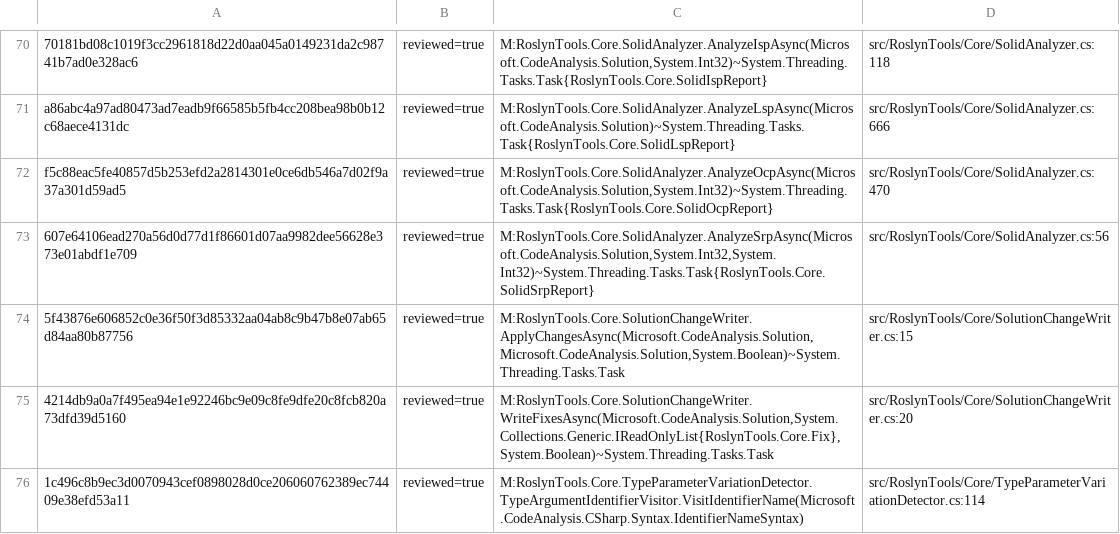
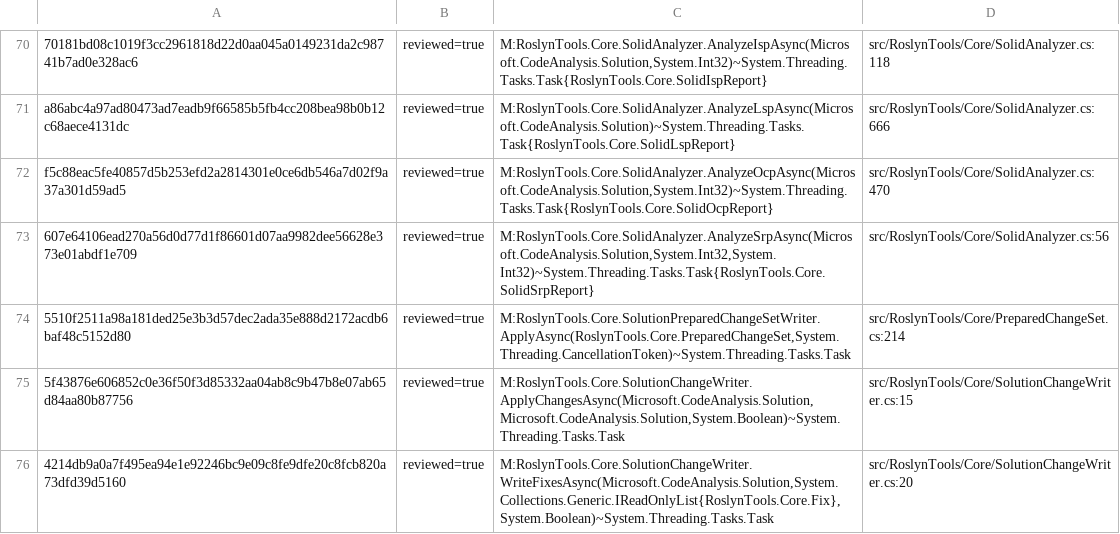
Before and after one commit to DanMarshall909/roslyn-tools, a TSV file: docs/public-core-method-review-index.tsv, drawn as a sheet; only a part is shown, gaps mark what is left out; the shorter side is filled out with more unchanged rows.

Commit message:
feat(mutations): finalize prepared execution contract
Why:
Parallel mutation migrations need one shared envelope and one prepare/apply boundary. The previous result could not distinguish review from preview, described only changed files, and offered no common model for Roslyn plus filesystem changes.

What changed:
- add Reviewed alongside DryRun, Applied, and NoOp
- expose defensively copied affected paths while preserving the existing changedFiles JSON field and CLR compatibility alias
- add a validated PreparedChangeSet for Roslyn deltas, file creation/deletion/moves, project edits, and text edits
- derive exact changed/added/removed document paths and reject pathless or conflicting plans
- enforce per-change-set at-most-once apply, including after cancellation during an attempted write
- add a solution-only writer adapter over the existing writer seam
- migrate add-dependency as the mutation tracer so preview performs no write and apply uses the prepared set once
- document and record the reviewed public Core writer implementation

Verification:
- intended RED failed to compile on missing prepared-change-set and Reviewed contracts
- focused mutation/envelope/change-set tests: 28 passed
- public-Core documentation plus focused contract gate: 30 passed
- focused MCP descriptor/recovery contracts: 8 passed
- bash scripts/check-local.sh: build clean, 1,709 passed, 9 skipped, format clean

Constraints:
The generic filesystem writer is intentionally deferred to the M4 migrations; this slice defines and validates its data and execution seam. The add-dependency tracer uses only the solution-backed adapter. The local .tools directory remains untracked and untouched.

```diff
--- a/docs/public-core-method-review-index.tsv
+++ b/docs/public-core-method-review-index.tsv
@@ -73,2 +73,3 @@ f5c88eac5fe40857d5b253efd2a2814301e0ce6db546a7d02f9a37a301d59ad5	reviewed=true	M
 607e64106ead270a56d0d77d1f86601d07aa9982dee56628e373e01abdf1e709	reviewed=true	M:RoslynTools.Core.SolidAnalyzer.AnalyzeSrpAsync(Microsoft.CodeAnalysis.Solution,System.Int32,System.Int32)~System.Threading.Tasks.Task{RoslynTools.Core.SolidSrpReport}	src/RoslynTools/Core/SolidAnalyzer.cs:56
+5510f2511a98a181ded25e3b3d57dec2ada35e888d2172acdb6baf48c5152d80	reviewed=true	M:RoslynTools.Core.SolutionPreparedChangeSetWriter.ApplyAsync(RoslynTools.Core.PreparedChangeSet,System.Threading.CancellationToken)~System.Threading.Tasks.Task	src/RoslynTools/Core/PreparedChangeSet.cs:214
 5f43876e606852c0e36f50f3d85332aa04ab8c9b47b8e07ab65d84aa80b87756	reviewed=true	M:RoslynTools.Core.SolutionChangeWriter.ApplyChangesAsync(Microsoft.CodeAnalysis.Solution,Microsoft.CodeAnalysis.Solution,System.Boolean)~System.Threading.Tasks.Task	src/RoslynTools/Core/SolutionChangeWriter.cs:15
```
Also changed, not shown: 6 other files.
